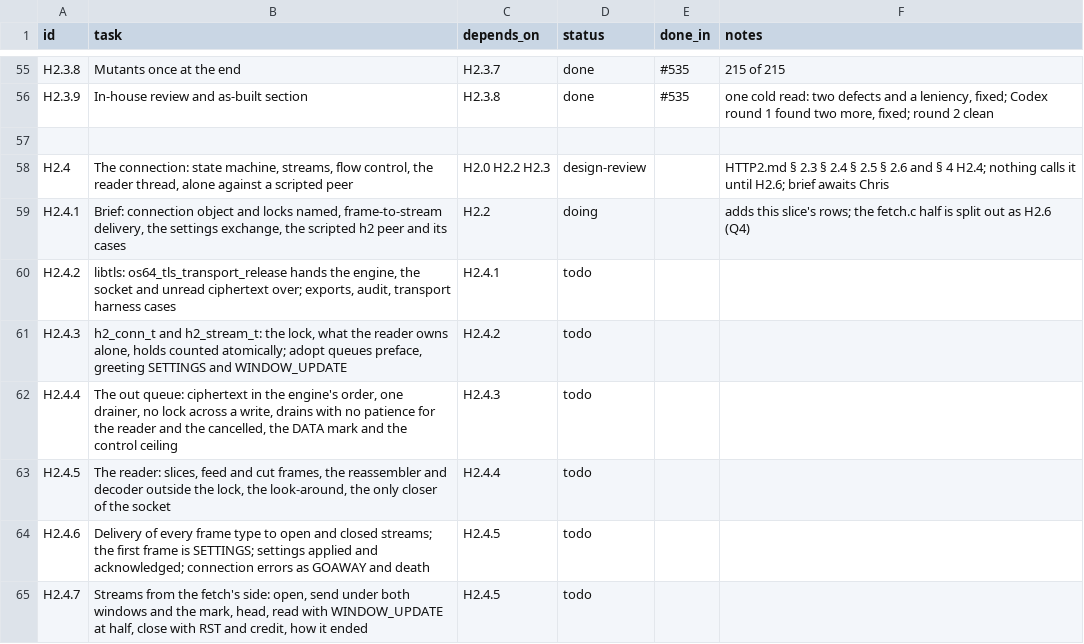
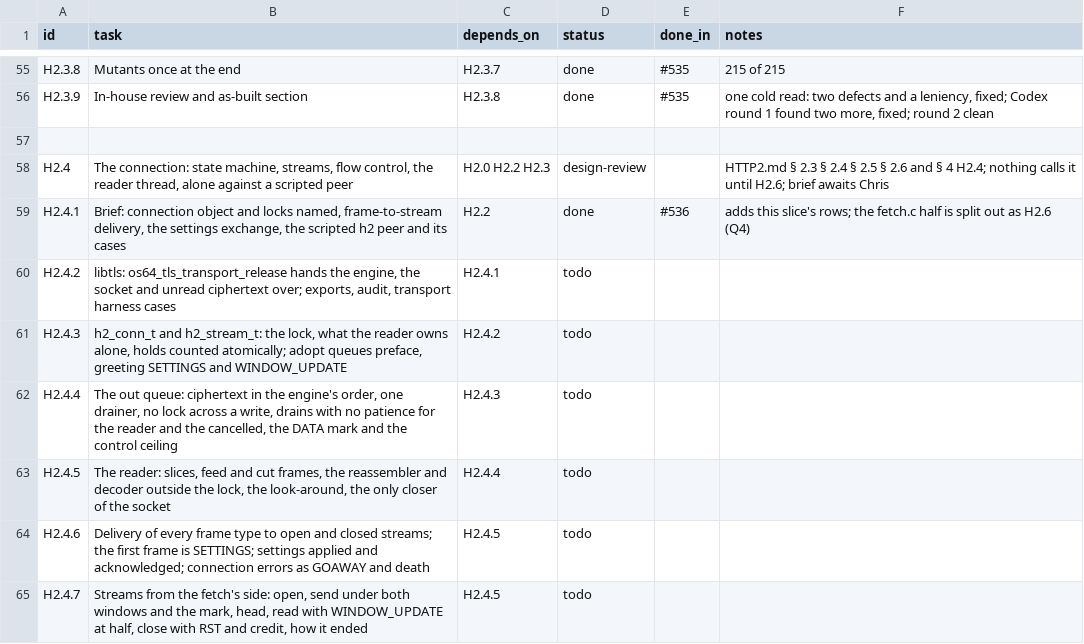
Before and after one commit to VBWizard/os64, a CSV file: docs/design/pending/HTTP2_TRACKER.csv, drawn as a sheet; only a part is shown, gaps mark what is left out.

```diff
--- a/docs/design/pending/HTTP2_TRACKER.csv
+++ b/docs/design/pending/HTTP2_TRACKER.csv
@@ -58,3 +58,3 @@ H2.3.9,"In-house review and as-built section",H2.3.8,done,#535,"one cold read: t
 H2.4,"The connection: state machine, streams, flow control, the reader thread, alone against a scripted peer",H2.0 H2.2 H2.3,design-review,,"HTTP2.md § 2.3 § 2.4 § 2.5 § 2.6 and § 4 H2.4; nothing calls it until H2.6; brief awaits Chris"
-H2.4.1,"Brief: connection object and locks named, frame-to-stream delivery, the settings exchange, the scripted h2 peer and its cases",H2.2,doing,,"adds this slice's rows; the fetch.c half is split out as H2.6 (Q4)"
+H2.4.1,"Brief: connection object and locks named, frame-to-stream delivery, the settings exchange, the scripted h2 peer and its cases",H2.2,done,#536,"adds this slice's rows; the fetch.c half is split out as H2.6 (Q4)"
 H2.4.2,"libtls: os64_tls_transport_release hands the engine, the socket and unread ciphertext over; exports, audit, transport harness cases",H2.4.1,todo,,
```
